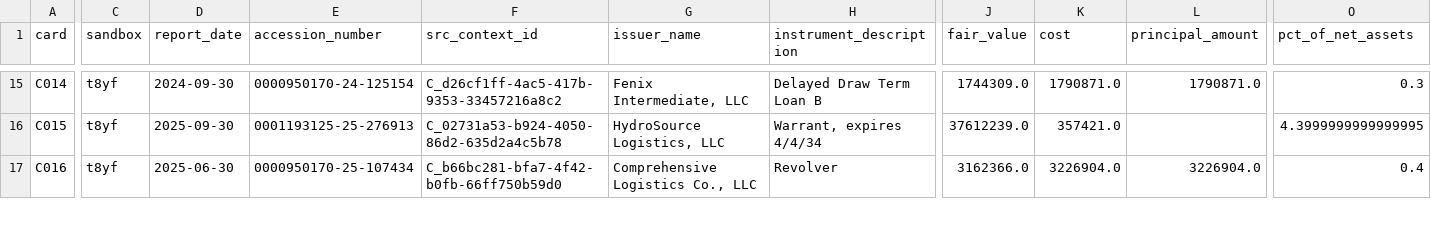
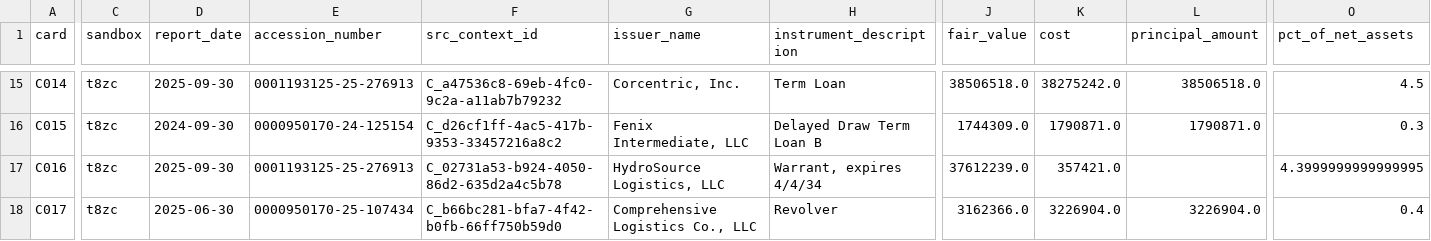
Before and after one commit to JamesCAlger/privatemarketwatch, a CSV file: docs/investigations/v05_readings/samples/0001825265/sample.csv, drawn as a sheet; only a part is shown, gaps mark what is left out; addresses are those after the commit; rows hold the shown columns only; the diff covers the shown part only; the diff names each change by its address in the sheet, - before the commit and + after, or states it on an @@ line.

```diff
--- a/docs/investigations/v05_readings/samples/0001825265/sample.csv
+++ b/docs/investigations/v05_readings/samples/0001825265/sample.csv
-C15 (sandbox): t8yf
+C15 (sandbox): t8zc
-D15 (report_date): 2024-09-30
+D15 (report_date): 2025-09-30
-E15 (accession_number): 0000950170-24-125154
+E15 (accession_number): 0001193125-25-276913
-F15 (src_context_id): C_d26cf1ff-4ac5-417b-9353-33457216a8c2
+F15 (src_context_id): C_a47536c8-69eb-4fc0-9c2a-a11ab7b79232
-G15 (issuer_name): Fenix Intermediate, LLC
+G15 (issuer_name): Corcentric, Inc.
-H15 (instrument_description): Delayed Draw Term Loan B
+H15 (instrument_description): Term Loan
-J15 (fair_value): 1744309.0
+J15 (fair_value): 38506518.0
-K15 (cost): 1790871.0
+K15 (cost): 38275242.0
-L15 (principal_amount): 1790871.0
+L15 (principal_amount): 38506518.0
-O15 (pct_of_net_assets): 0.3
+O15 (pct_of_net_assets): 4.5
+row 16: C015 | t8zc | 2024-09-30 | 0000950170-24-125154 | C_d26cf1ff-4ac5-417b-9353-33457216a8c2 | Fenix Intermediate, LLC | Delayed Draw Term Loan B | 1744309.0 | 1790871.0 | 1790871.0 | 0.3
-A17 (card): C015
+A17 (card): C016
-C17:C18 (sandbox): t8yf
+C17:C18 (sandbox): t8zc
-A18 (card): C016
+A18 (card): C017
```
Also changed, not shown: 1 removed row and 107 edited cells elsewhere in this file, docs/investigations/v05_observations.csv, 33 other files.
